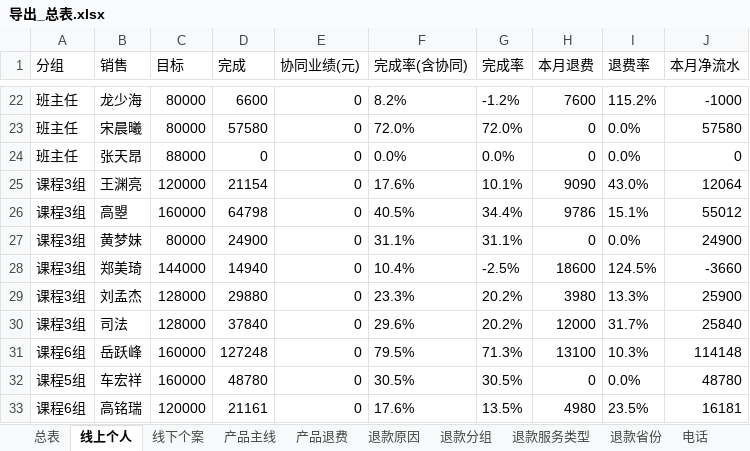
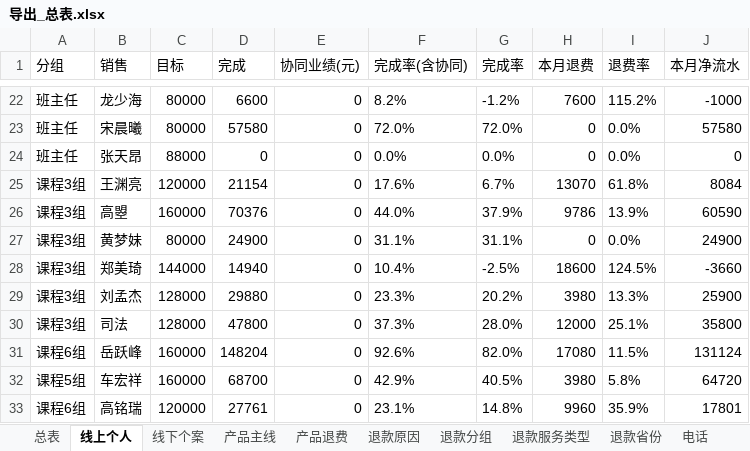
Before and after one commit to fannyqian/my-dashbord-for-guanxin, an Excel workbook: 导出_总表.xlsx, sheet 线上个人, drawn as a sheet; only a part is shown, gaps mark what is left out; values as stored, in another font and other column widths than the file's, no borders; the diff covers the shown part only; the diff names each change by its address in the sheet, - before the commit and + after, or states it on an @@ line.

```diff
--- a/导出_总表.xlsx (sheet 线上个人)
+++ b/导出_总表.xlsx (sheet 线上个人)
-G25 (完成率): 10.1%
+G25 (完成率): 6.7%
-H25 (本月退费): 9090
+H25 (本月退费): 13070
-I25 (退费率): 43.0%
+I25 (退费率): 61.8%
-J25 (本月净流水): 12064
+J25 (本月净流水): 8084
-D26 (完成): 64798
+D26 (完成): 70376
-F26 (完成率(含协同)): 40.5%
+F26 (完成率(含协同)): 44.0%
-G26 (完成率): 34.4%
+G26 (完成率): 37.9%
-I26 (退费率): 15.1%
+I26 (退费率): 13.9%
-J26 (本月净流水): 55012
+J26 (本月净流水): 60590
-D30 (完成): 37840
+D30 (完成): 47800
-F30 (完成率(含协同)): 29.6%
+F30 (完成率(含协同)): 37.3%
-G30 (完成率): 20.2%
+G30 (完成率): 28.0%
-I30 (退费率): 31.7%
+I30 (退费率): 25.1%
-J30 (本月净流水): 25840
+J30 (本月净流水): 35800
-D31 (完成): 127248
+D31 (完成): 148204
-F31 (完成率(含协同)): 79.5%
+F31 (完成率(含协同)): 92.6%
-G31 (完成率): 71.3%
+G31 (完成率): 82.0%
-H31 (本月退费): 13100
+H31 (本月退费): 17080
-I31 (退费率): 10.3%
+I31 (退费率): 11.5%
-J31 (本月净流水): 114148
+J31 (本月净流水): 131124
-D32 (完成): 48780
+D32 (完成): 68700
-F32 (完成率(含协同)): 30.5%
+F32 (完成率(含协同)): 42.9%
-G32 (完成率): 30.5%
+G32 (完成率): 40.5%
-H32 (本月退费): 0
+H32 (本月退费): 3980
-I32 (退费率): 0.0%
+I32 (退费率): 5.8%
-J32 (本月净流水): 48780
+J32 (本月净流水): 64720
-D33 (完成): 21161
+D33 (完成): 27761
-F33 (完成率(含协同)): 17.6%
+F33 (完成率(含协同)): 23.1%
-G33 (完成率): 13.5%
+G33 (完成率): 14.8%
-H33 (本月退费): 4980
+H33 (本月退费): 9960
-I33 (退费率): 23.5%
+I33 (退费率): 35.9%
-J33 (本月净流水): 16181
+J33 (本月净流水): 17801
```
Also changed, not shown: 59 edited cells elsewhere in this sheet, sheet 总表, sheet 退款分组, sheet 产品主线, sheet 线下个案, sheet 新老客, sheet 退款省份, 4 more sheets, 产品分析_导出.xlsx, 导出_按分组.xlsx, 5 other files.
